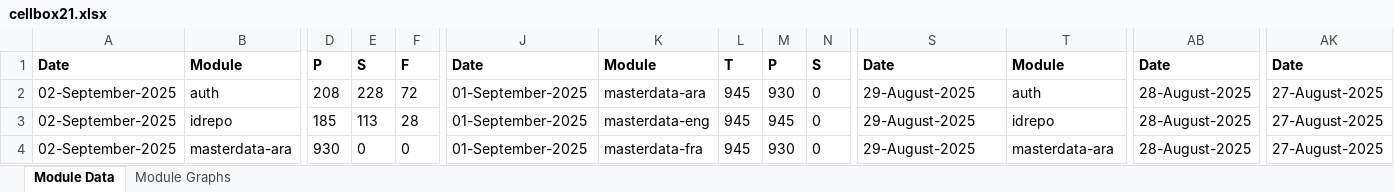
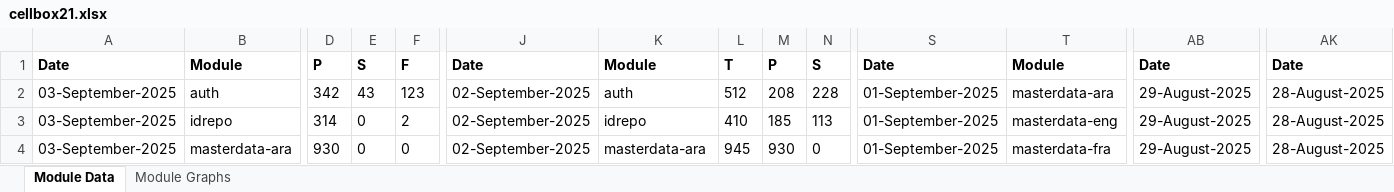
Before and after one commit to mosip/test-management, an Excel workbook: minio-report-tracker/xlxs/cellbox21.xlsx, sheet Module Data, drawn as a sheet; only a part is shown, gaps mark what is left out; values as stored, in another font and other column widths than the file's, no borders; the diff covers the shown part only; the diff names each change by its address in the sheet, - before the commit and + after, or states it on an @@ line.

```diff
--- a/minio-report-tracker/xlxs/cellbox21.xlsx (sheet Module Data)
+++ b/minio-report-tracker/xlxs/cellbox21.xlsx (sheet Module Data)
-A2:A4: 02-September-2025
+A2:A4: 03-September-2025
-D2: 208
+D2: 342
-E2: 228
+E2: 43
-F2: 72
+F2: 123
-J2:J4: 01-September-2025
+J2:J4: 02-September-2025
-K2: masterdata-ara
+K2: auth
-L2: 945
+L2: 512
-M2: 930
+M2: 208
-N2: 0
+N2: 228
-S2:S4: 29-August-2025
+S2:S4: 01-September-2025
-T2: auth
+T2: masterdata-ara
-AB2:AB4: 28-August-2025
+AB2:AB4: 29-August-2025
-AK2:AK4: 27-August-2025
+AK2:AK4: 28-August-2025
-D3: 185
+D3: 314
-E3: 113
+E3: 0
-F3: 28
+F3: 2
-K3: masterdata-eng
+K3: idrepo
-L3: 945
+L3: 410
-M3: 945
+M3: 185
-N3: 0
+N3: 113
-T3: idrepo
+T3: masterdata-eng
-K4: masterdata-fra
+K4: masterdata-ara
-T4: masterdata-ara
+T4: masterdata-fra
```
Also changed, not shown: 1 added row, 1 removed row and 152 edited cells elsewhere in this sheet, charts or pictures, minio-report-tracker/xlxs/collab.xlsx, minio-report-tracker/xlxs/dev3.xlsx, 17 other files.
